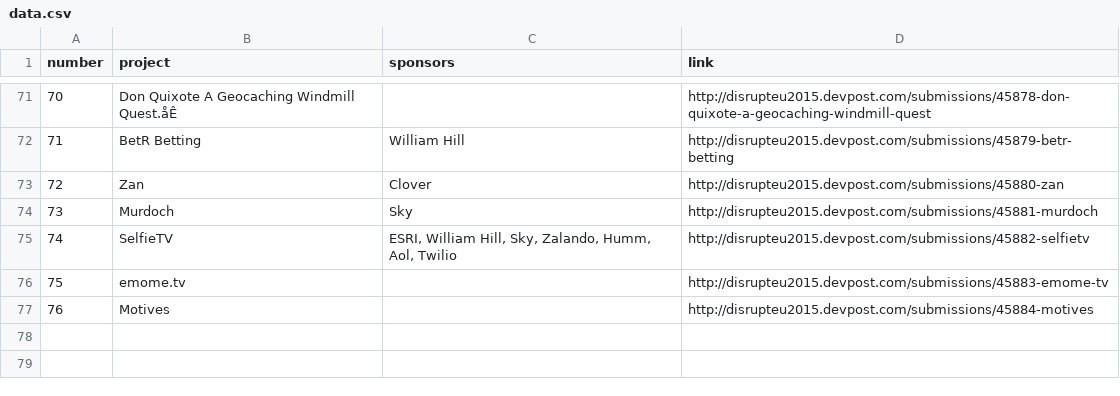
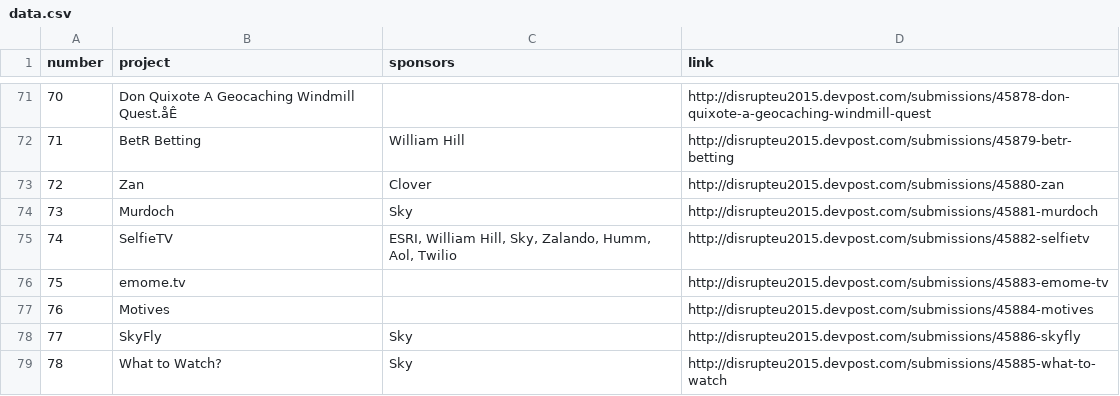
Before and after one commit to murby/disrupteu, a CSV file: data/data.csv, drawn as a sheet; only a part is shown, gaps mark what is left out; the diff names each change by its address in the sheet, - before the commit and + after, or states it on an @@ line.

Commit message:
2 late submissions

```diff
--- a/data/data.csv
+++ b/data/data.csv
+row 78: 77 | SkyFly | Sky | http://disrupteu2015.devpost.com/submissions/45886-skyfly
+row 79: 78 | What to Watch? | Sky | http://disrupteu2015.devpost.com/submissions/45885-what-to-watch
```
